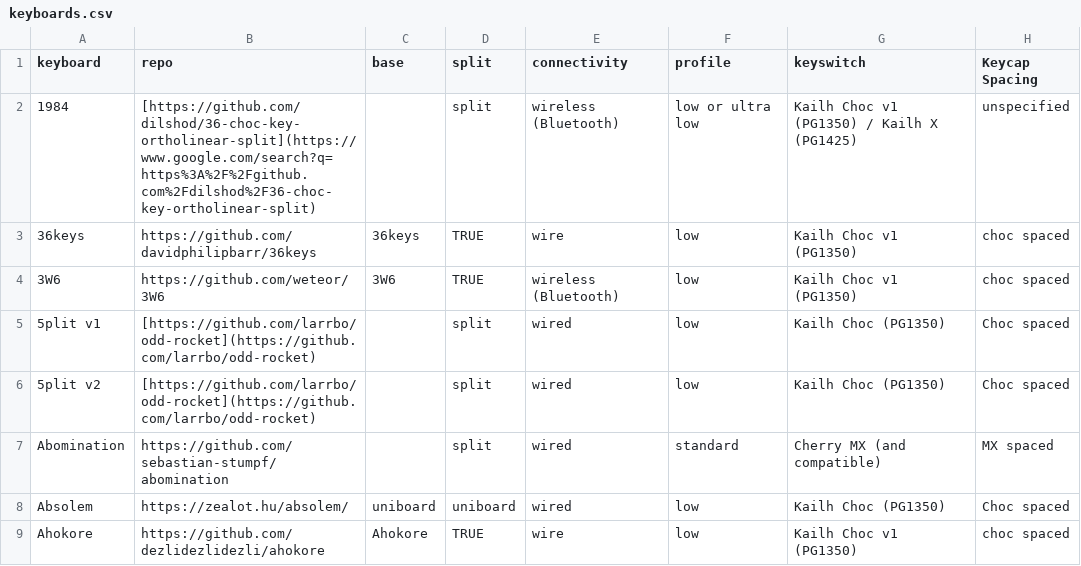
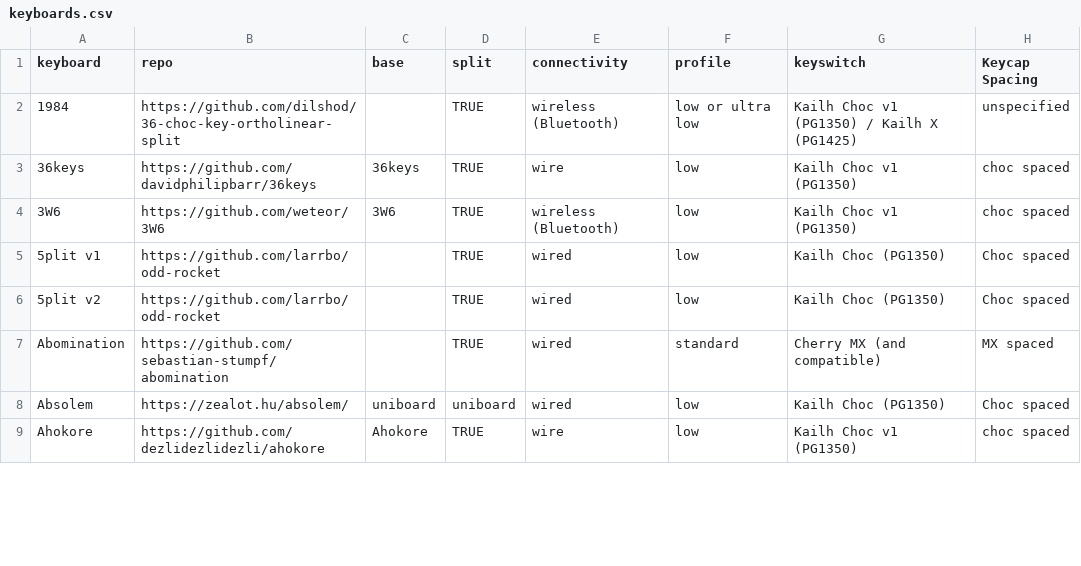
Before and after one commit to aurkaxi/36db, a CSV file: keyboards.csv, drawn as a sheet; only a part is shown; the diff covers the shown part only; the diff names each change by its address in the sheet, - before the commit and + after, or states it on an @@ line.

Commit message:
fix: remove md style links and change 'split' to boolean

```diff
--- a/keyboards.csv
+++ b/keyboards.csv
-B2 (repo): [https://github.com/dilshod/36-choc-key-ortholinear-split](https://www.google.com/search?q=https%3A%2F%2Fgithub.com%2Fdilshod%2F36-choc-key-ortholinear-split)
+B2 (repo): https://github.com/dilshod/36-choc-key-ortholinear-split
-D2 (split): split
+D2 (split): TRUE
-B5:B6 (repo): [https://github.com/larrbo/odd-rocket](https://github.com/larrbo/odd-rocket)
+B5:B6 (repo): https://github.com/larrbo/odd-rocket
-D5:D7 (split): split
+D5:D7 (split): TRUE
```
Also changed, not shown: 37 edited cells elsewhere in this file.
